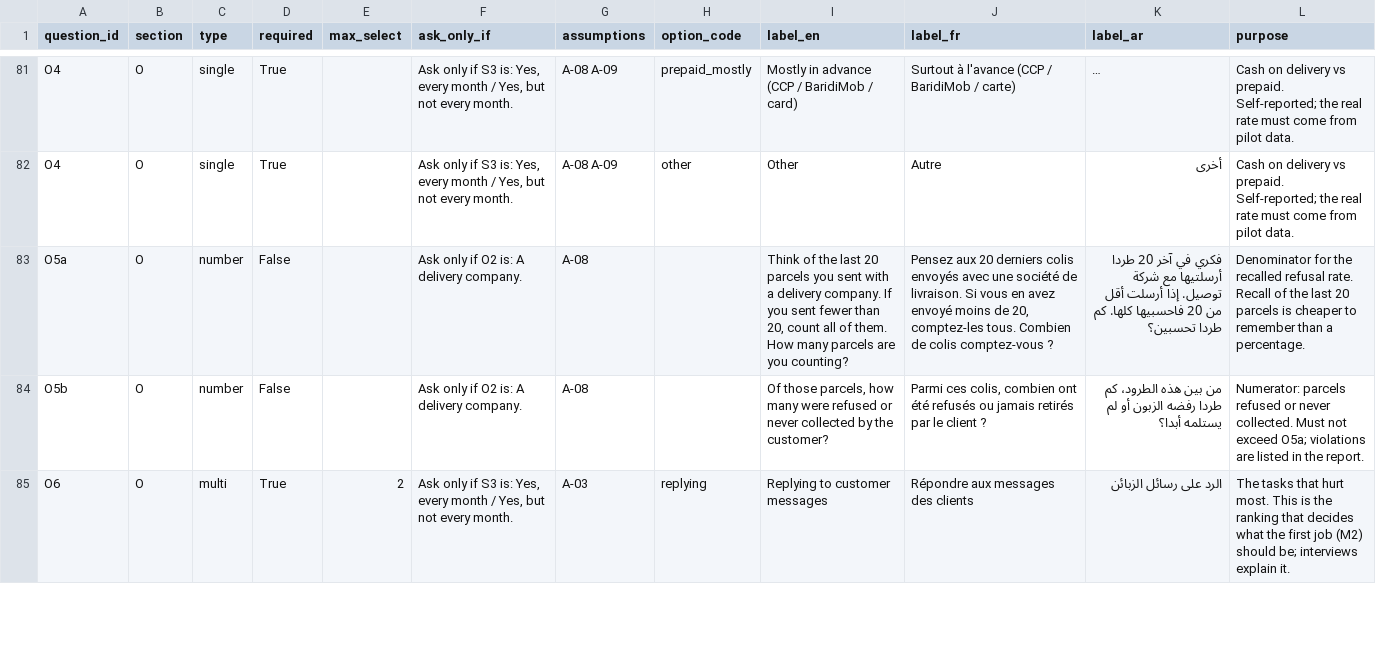
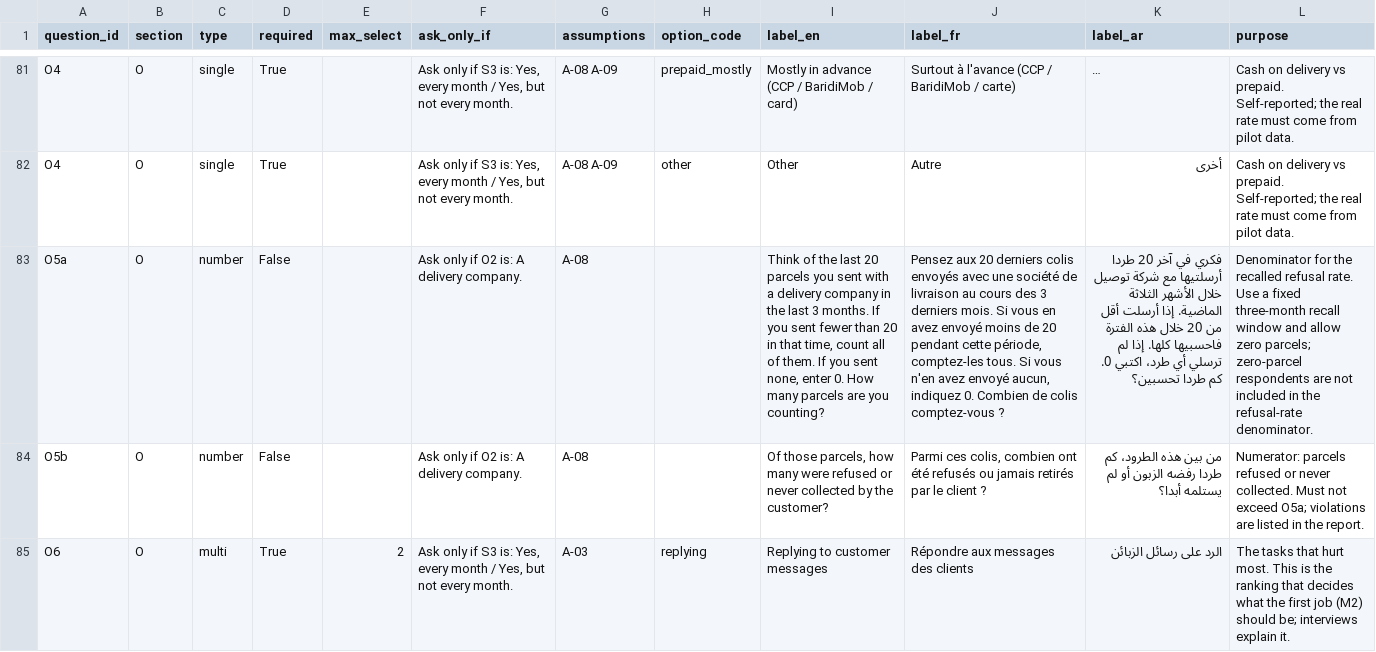
Before and after one commit to looloofy69-sketch/Minna-ai-, a CSV file: minna-field-kit/generated/codebook.csv, drawn as a sheet; only a part is shown, gaps mark what is left out; long unchanged cells end in …; the diff names each change by its address in the sheet, - before the commit and + after, or states it on an @@ line.

Commit message:
docs: update generated codebook for parcel recall correction

```diff
--- a/minna-field-kit/generated/codebook.csv
+++ b/minna-field-kit/generated/codebook.csv
-I83 (label_en): …a delivery company. If you sent fewer than 20, count all of them. How many…
+I83 (label_en): …a delivery company in the last 3 months. If you sent fewer than 20 in that time, count all of them. If you sent none, enter 0. How many…
-J83 (label_fr): …société de livraison. Si vous en avez envoyé moins de 20, comptez-les tous. Combien de…
+J83 (label_fr): …société de livraison au cours des 3 derniers mois. Si vous en avez envoyé moins de 20 pendant cette période, comptez-les tous. Si vous n'en avez envoyé aucun, indiquez 0. Combien de…
-K83 (label_ar): …مع شركة توصيل. إذا أرسلت أقل من 20 فاحسبيها كلها. كم طردا…
+K83 (label_ar): …مع شركة توصيل خلال الأشهر الثلاثة الماضية. إذا أرسلت أقل من 20 خلال هذه الفترة فاحسبيها كلها. إذا لم ترسلي أي طرد، اكتبي 0. كم طردا…
-L83 (purpose): …refusal rate. Recall of the last 20 parcels is cheaper to remember than a percentage.
+L83 (purpose): …refusal rate. Use a fixed three-month recall window and allow zero parcels; zero-parcel respondents are not included in the refusal-rate denominator.
```
